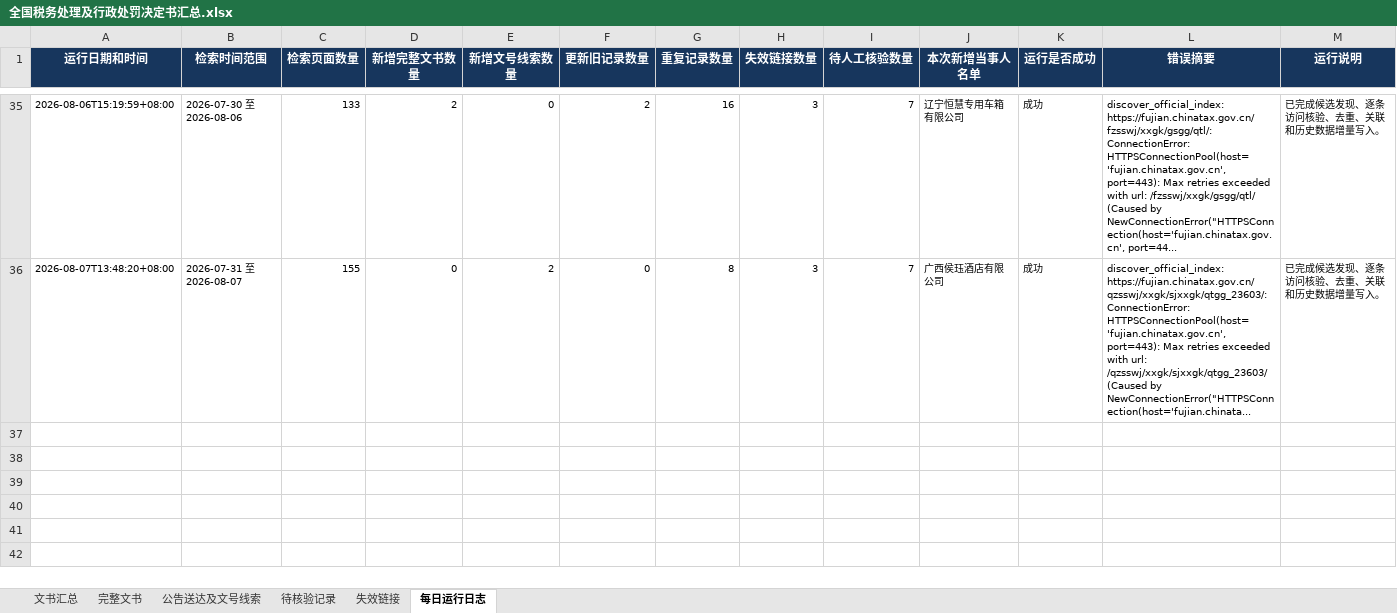
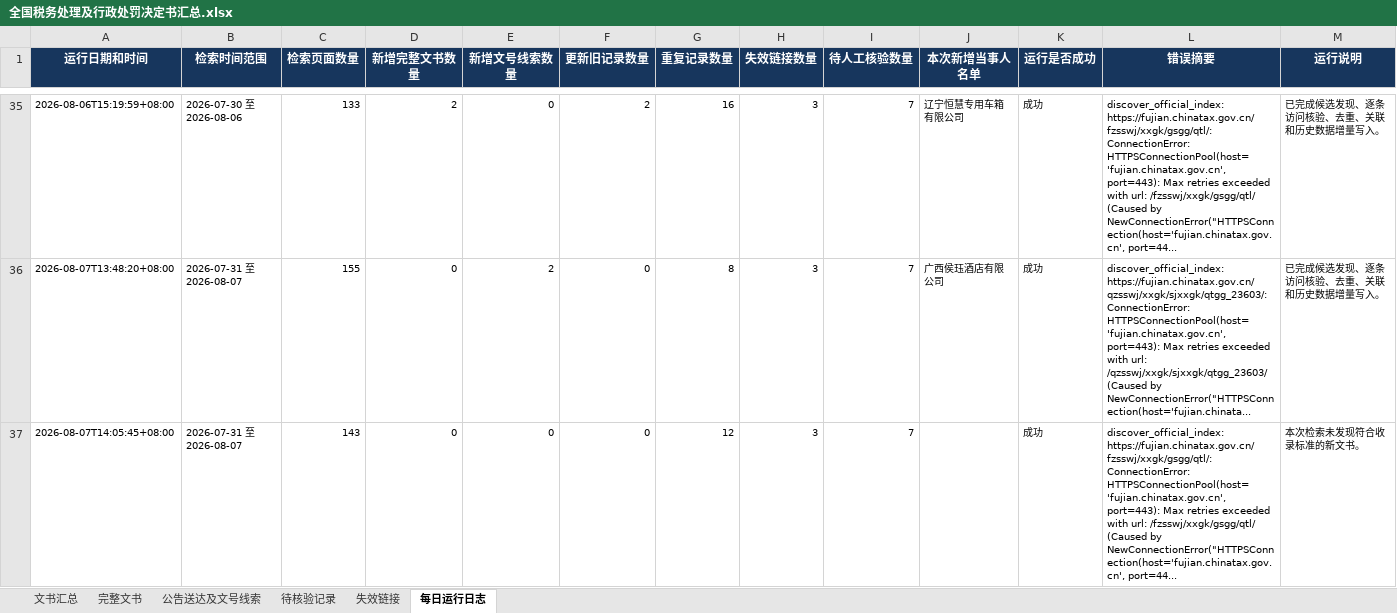
Before and after one commit to SakuraWu21/national-tax-decisions, an Excel workbook: public/downloads/全国税务处理及行政处罚决定书汇总.xlsx, sheet 每日运行日志, drawn as a sheet; only a part is shown, gaps mark what is left out; values as stored, in another font and other column widths than the file's, no borders; the diff names each change by its address in the sheet, - before the commit and + after, or states it on an @@ line.

```diff
--- a/public/downloads/全国税务处理及行政处罚决定书汇总.xlsx (sheet 每日运行日志)
+++ b/public/downloads/全国税务处理及行政处罚决定书汇总.xlsx (sheet 每日运行日志)
+row 37: 2026-08-07T14:05:45+08:00 | 2026-07-31 至 2026-08-07 | 143 | 0 | 0 | 0 | 12 | 3 | 7 |  | 成功 | discover_official_index: https://fujian.chinatax.gov.cn/fzsswj/xxgk/gsgg/qtl/: ConnectionError: HTTPSConnectionPool(host='fujian.chinatax.gov.cn', port=443): Max retries exceeded with url: /fzsswj/xxgk/gsgg/qtl/ (Caused by NewConnectionError("HTTPSConnection(host='fujian.chinatax.gov.cn', port=44... | 本次检索未发现符合收录标准的新文书。
```
Also changed, not shown: sheet 公告送达及文号线索, sheet 文书汇总, data/全国税务处理及行政处罚决定书汇总.xlsx, 8 other files.
